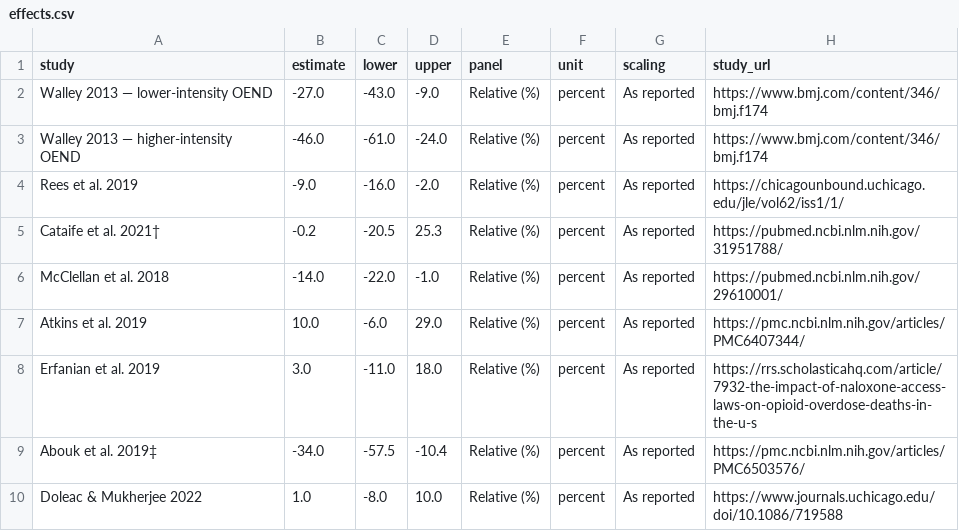
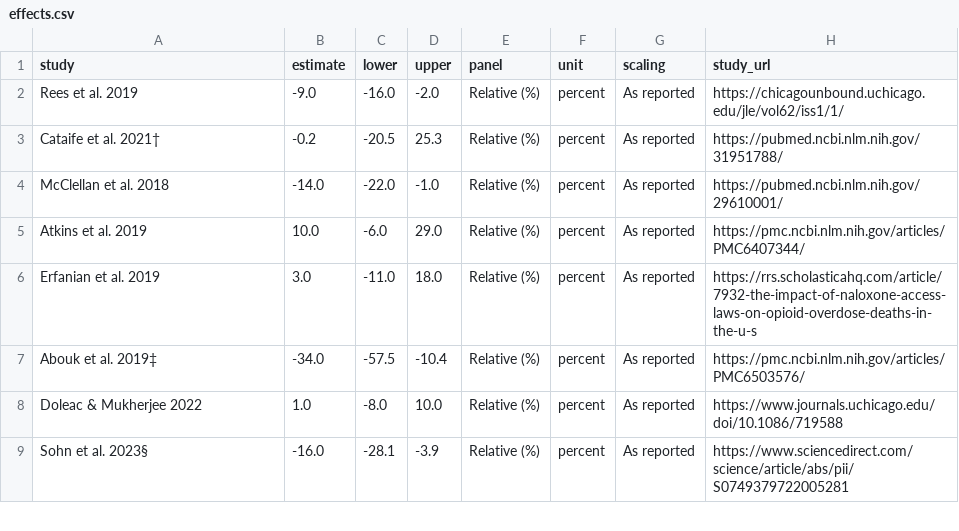
Before and after one commit to CharlesFainLehman/naloxone_evidence_review, a CSV file: data/effects.csv, drawn as a sheet; only a part is shown; the shorter side is filled out with more unchanged rows; the diff names each change by its address in the sheet, - before the commit and + after, or states it on an @@ line.

Commit message:
Remove Walley estimates from main data

```diff
--- a/data/effects.csv
+++ b/data/effects.csv
-row 2: Walley 2013 — lower-intensity OEND | -27.0 | -43.0 | -9.0 | Relative (%) | percent | As reported | https://www.bmj.com/content/346/bmj.f174
-row 3: Walley 2013 — higher-intensity OEND | -46.0 | -61.0 | -24.0 | Relative (%) | percent | As reported | https://www.bmj.com/content/346/bmj.f174
```
